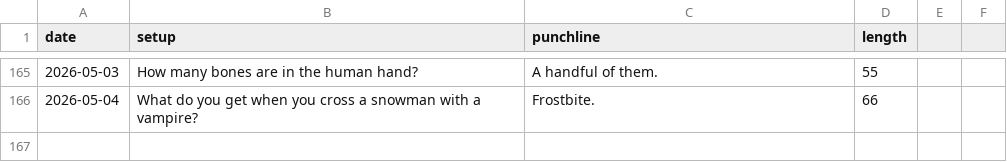
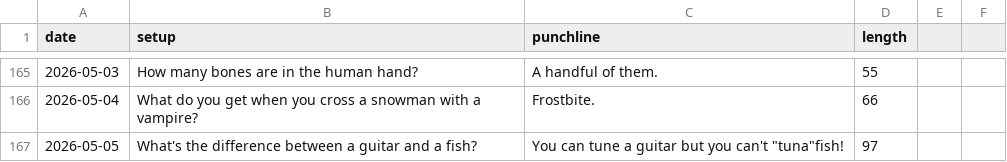
Before and after one commit to onFilm/onFilm, a CSV file: jokes/stats.csv, drawn as a sheet; only a part is shown, gaps mark what is left out.

```diff
--- a/jokes/stats.csv
+++ b/jokes/stats.csv
@@ -166 +166,2 @@ date,setup,punchline,length
 2026-05-04,What do you get when you cross a snowman with a vampire?,Frostbite.,66
+2026-05-05,What's the difference between a guitar and a fish?,You can tune a guitar but you can't "tuna"fish!,97
```
Also changed, not shown: 2 other files.
